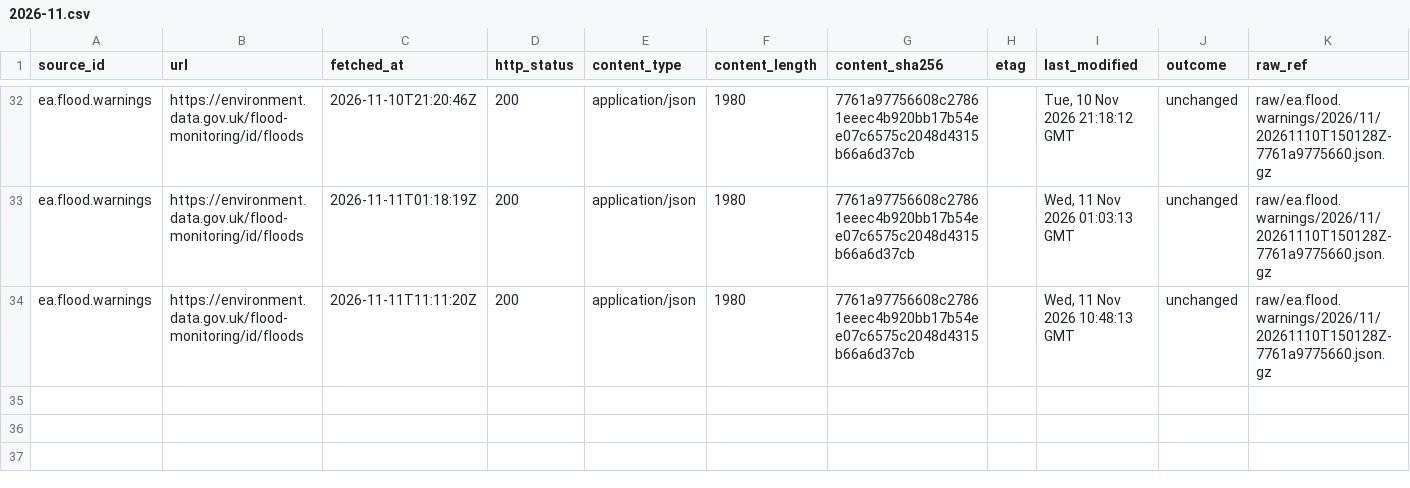
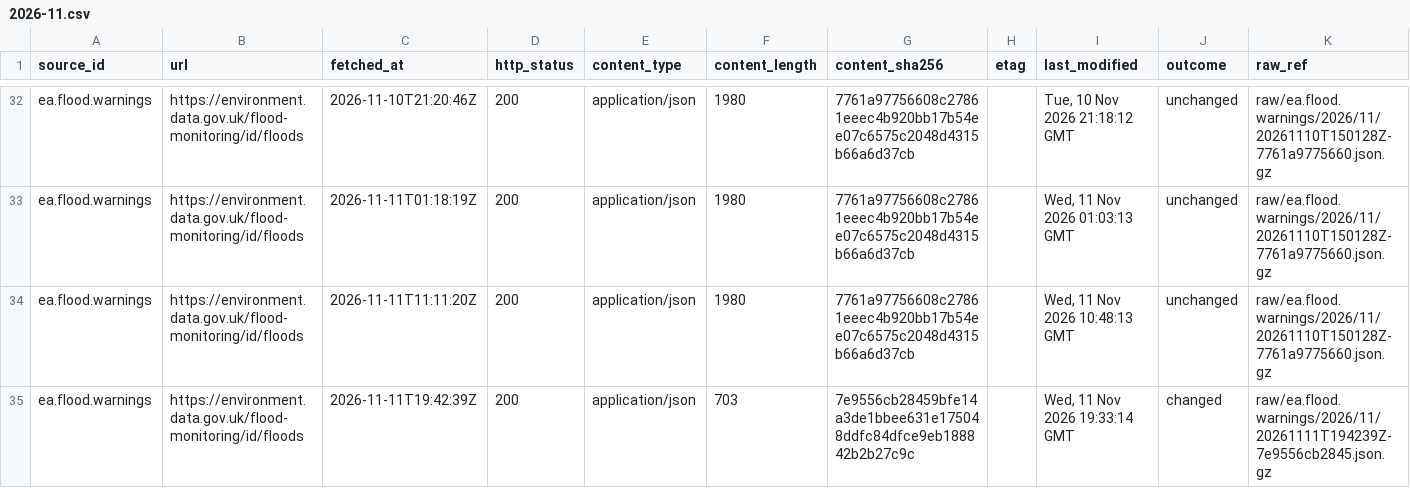
Before and after one commit to q3dresearch/wss-flood-warnings, a CSV file: manifest/ea.flood.warnings/2026-11.csv, drawn as a sheet; only a part is shown, gaps mark what is left out; rows hold the shown columns only; the diff names each change by its address in the sheet, - before the commit and + after, or states it on an @@ line.

```diff
--- a/manifest/ea.flood.warnings/2026-11.csv
+++ b/manifest/ea.flood.warnings/2026-11.csv
+row 35: ea.flood.warnings | https://environment.data.gov.uk/flood-monitoring/id/floods | 2026-11-11T19:42:39Z | 200 | application/json | 703 | 7e9556cb28459bfe14a3de1bbee631e175048ddfc84dfce9eb188842b2b27c9c |  | Wed, 11 Nov 2026 19:33:14 GMT | changed | raw/ea.flood.warnings/2026/11/20261111T194239Z-7e9556cb2845.json.gz
```
Also changed, not shown: 2 other files.
